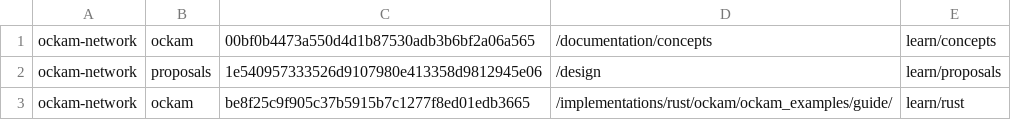
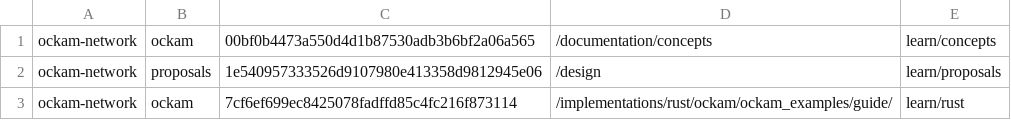
Before and after one commit to lifegoal0905/yam-finance, a CSV file: dependencies_repos.csv, drawn as a sheet.

Commit message:
docs: rust example async worker

```diff
--- a/dependencies_repos.csv
+++ b/dependencies_repos.csv
@@ -2,2 +2,2 @@ ockam-network;ockam;00bf0b4473a550d4d1b87530adb3b6bf2a06a565;/documentation/conc
 ockam-network;proposals;1e540957333526d9107980e413358d9812945e06;/design;learn/proposals
-ockam-network;ockam;be8f25c9f905c37b5915b7c1277f8ed01edb3665;/implementations/rust/ockam/ockam_examples/guide/;learn/rust
+ockam-network;ockam;7cf6ef699ec8425078fadffd85c4fc216f873114;/implementations/rust/ockam/ockam_examples/guide/;learn/rust
```
